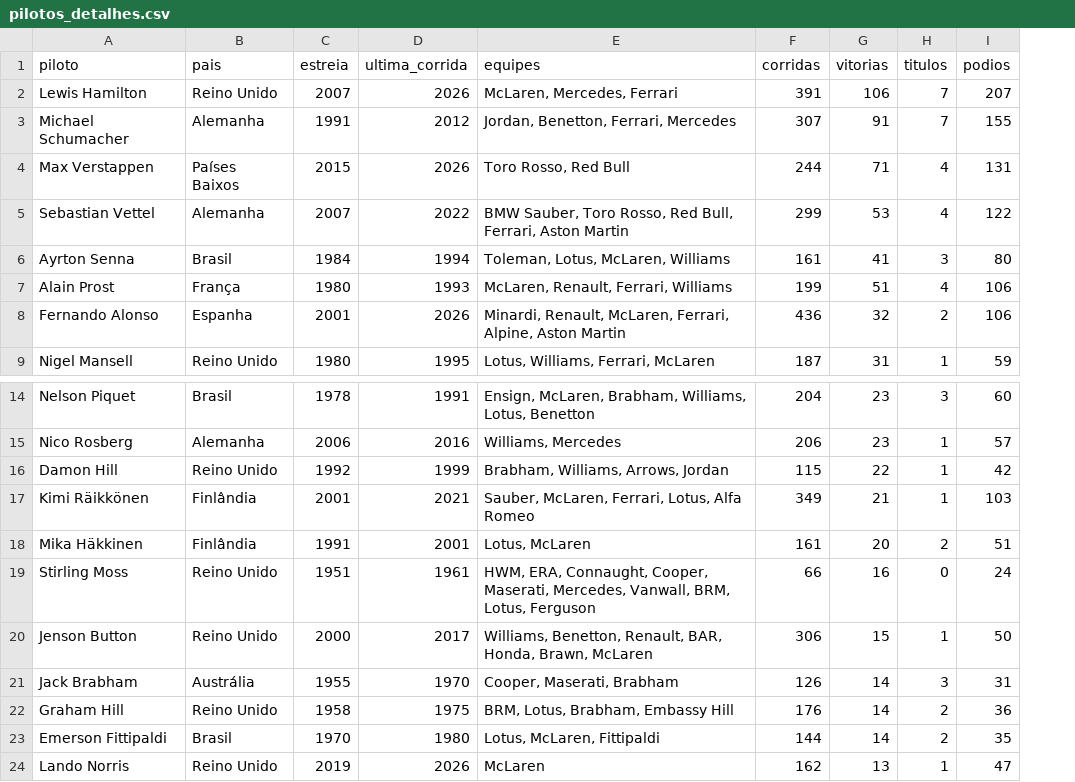
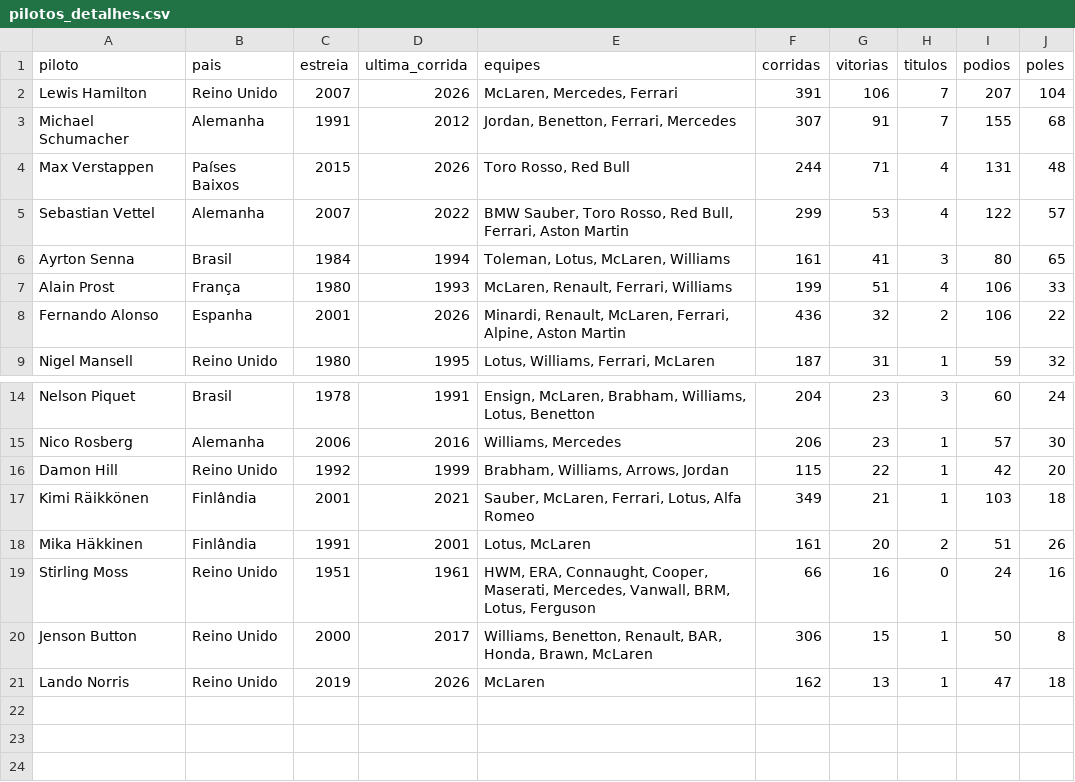
Before and after one commit to leonardopauloalmeida-web/f1-stats-site, a CSV file: pilotos_detalhes.csv, drawn as a sheet; only a part is shown, gaps mark what is left out; removed rows and columns are numbered as before the commit, all else as after; the diff names each change by its address in the sheet, - before the commit and + after, or states it on an @@ line.

Commit message:
Adiciona página de Pole Positions e coluna de poles na comparação de pilotos

```diff
--- a/pilotos_detalhes.csv
+++ b/pilotos_detalhes.csv
+column J (poles), rows 2-9: 104 | 68 | 48 | 57 | 65 | 33 | 22 | 32; rows 14-21: 24 | 30 | 20 | 18 | 26 | 16 | 8 | 18
-row 21: Jack Brabham | Austrália | 1955 | 1970 | Cooper, Maserati, Brabham | 126 | 14 | 3 | 31
-row 22: Graham Hill | Reino Unido | 1958 | 1975 | BRM, Lotus, Brabham, Embassy Hill | 176 | 14 | 2 | 36
-row 23: Emerson Fittipaldi | Brasil | 1970 | 1980 | Lotus, McLaren, Fittipaldi | 144 | 14 | 2 | 35
```
Also changed, not shown: 5 other files.
